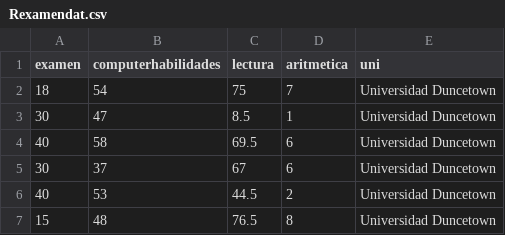
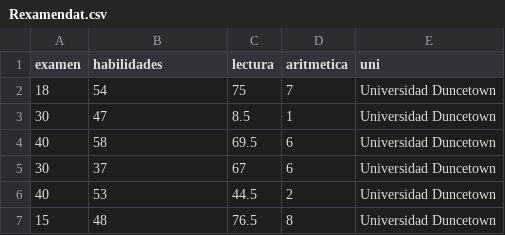
Before and after one commit to trippv/Miguel_Tripp, a CSV file: Rexamendat.csv, drawn as a sheet; only a part is shown.

Commit message:
Add files via upload

```diff
--- a/Rexamendat.csv
+++ b/Rexamendat.csv
@@ -1,2 +1,2 @@
-examen,computerhabilidades,lectura,aritmetica,uni
+examen,habilidades,lectura,aritmetica,uni
 18,54,75,7,Universidad Duncetown
```
